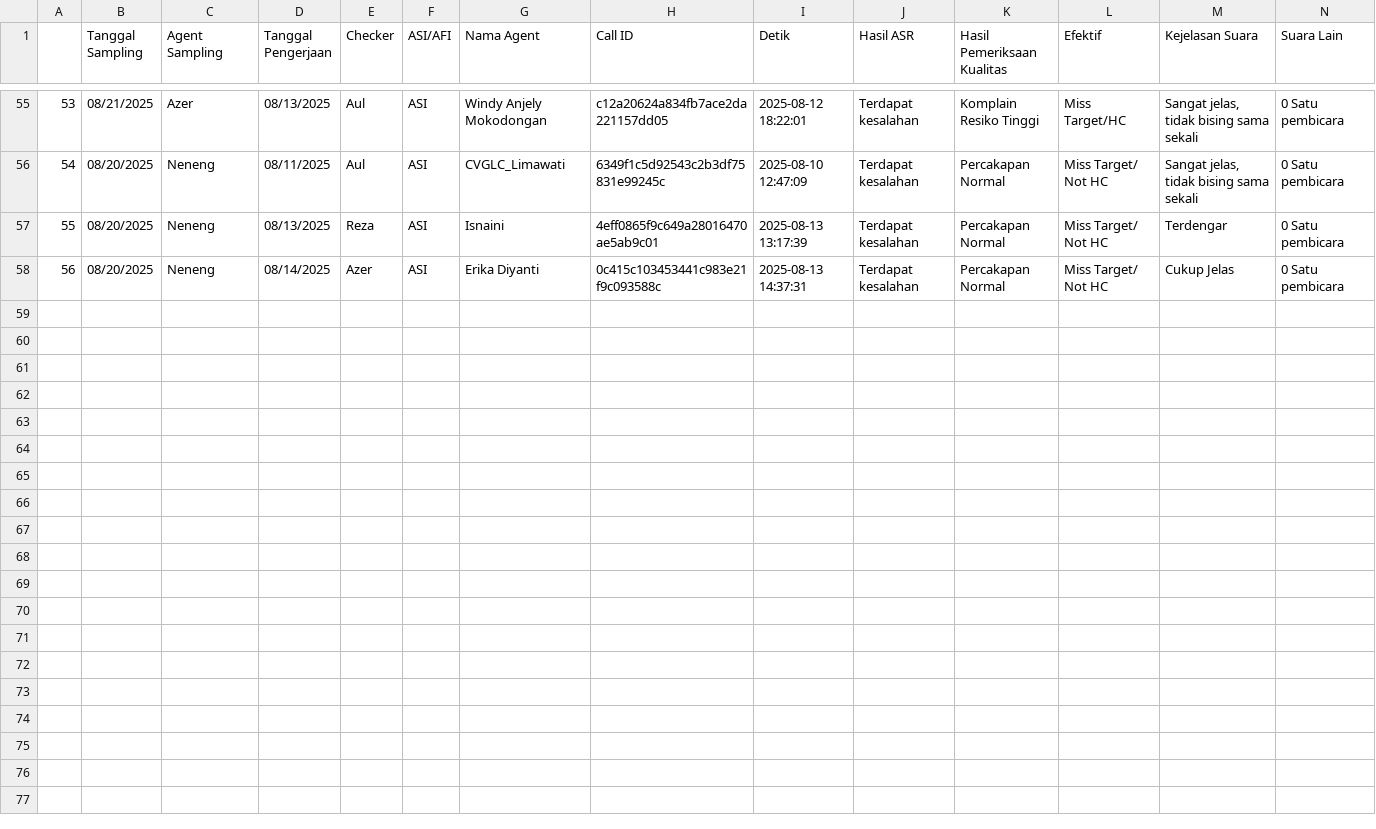
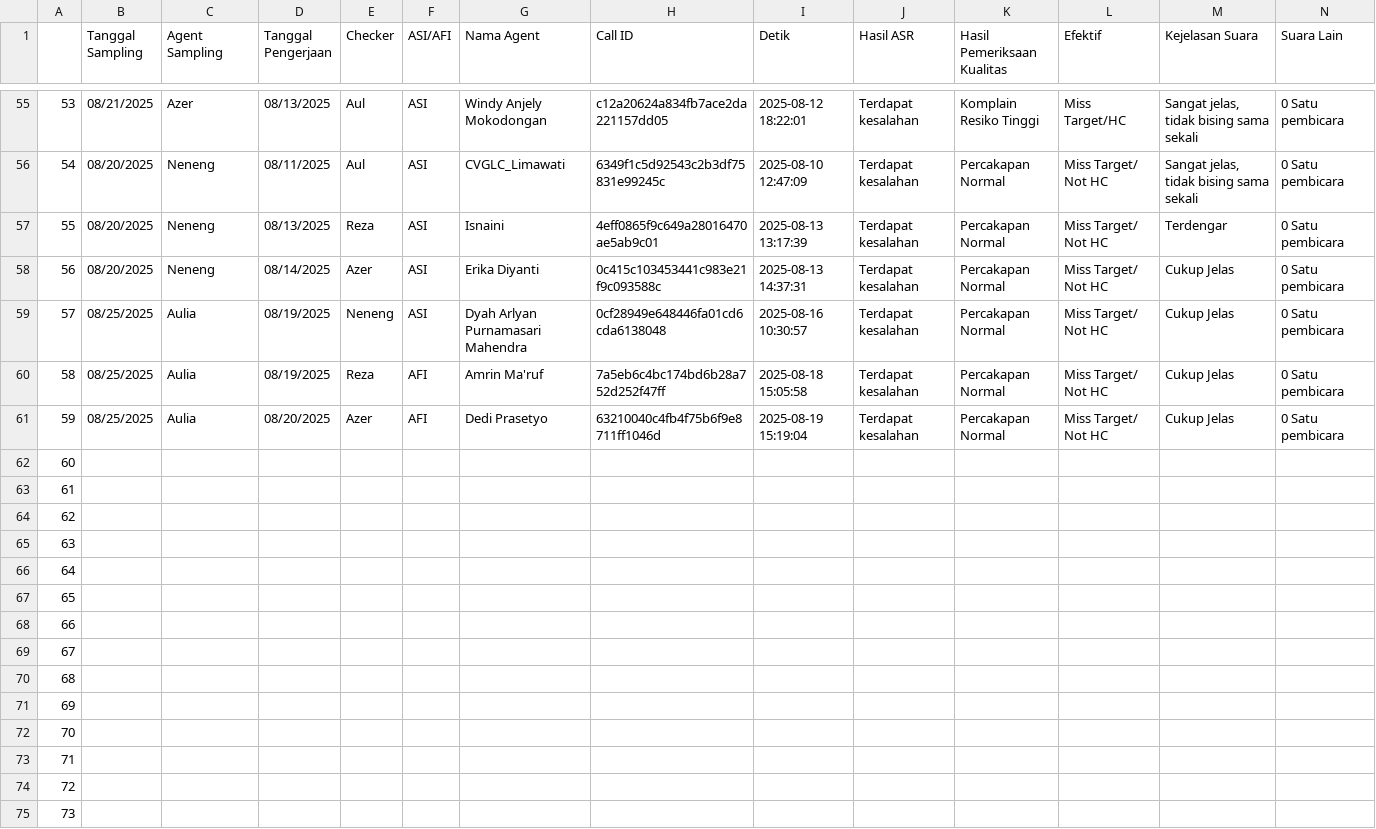
Before and after one commit to OzyPrazuganda/ai_dashboard, a CSV file: dataset_qc/weekly_calibration_data.csv, drawn as a sheet; only a part is shown, gaps mark what is left out; rows hold the shown columns only; the diff names each change by its address in the sheet, - before the commit and + after, or states it on an @@ line.

```diff
--- a/dataset_qc/weekly_calibration_data.csv
+++ b/dataset_qc/weekly_calibration_data.csv
+row 59: 57 | 08/25/2025 | Aulia | 08/19/2025 | Neneng | ASI | Dyah Arlyan Purnamasari Mahendra | 0cf28949e648446fa01cd6cda6138048 | 2025-08-16 10:30:57 | Terdapat kesalahan | Percakapan Normal | Miss Target/ Not HC | Cukup Jelas | 0 Satu pembicara
+row 60: 58 | 08/25/2025 | Aulia | 08/19/2025 | Reza | AFI | Amrin Ma'ruf | 7a5eb6c4bc174bd6b28a752d252f47ff | 2025-08-18 15:05:58 | Terdapat kesalahan | Percakapan Normal | Miss Target/ Not HC | Cukup Jelas | 0 Satu pembicara
+row 61: 59 | 08/25/2025 | Aulia | 08/20/2025 | Azer | AFI | Dedi Prasetyo | 63210040c4fb4f75b6f9e8711ff1046d | 2025-08-19 15:19:04 | Terdapat kesalahan | Percakapan Normal | Miss Target/ Not HC | Cukup Jelas | 0 Satu pembicara
+row 62: 60
+row 63: 61
+row 64: 62
+row 65: 63
+row 66: 64
+row 67: 65
+row 68: 66
+row 69: 67
+row 70: 68
+row 71: 69
+row 72: 70
+row 73: 71
+row 74: 72
+row 75: 73
```
Also changed, not shown: dataset_kula/csat.csv, 13 other files.
